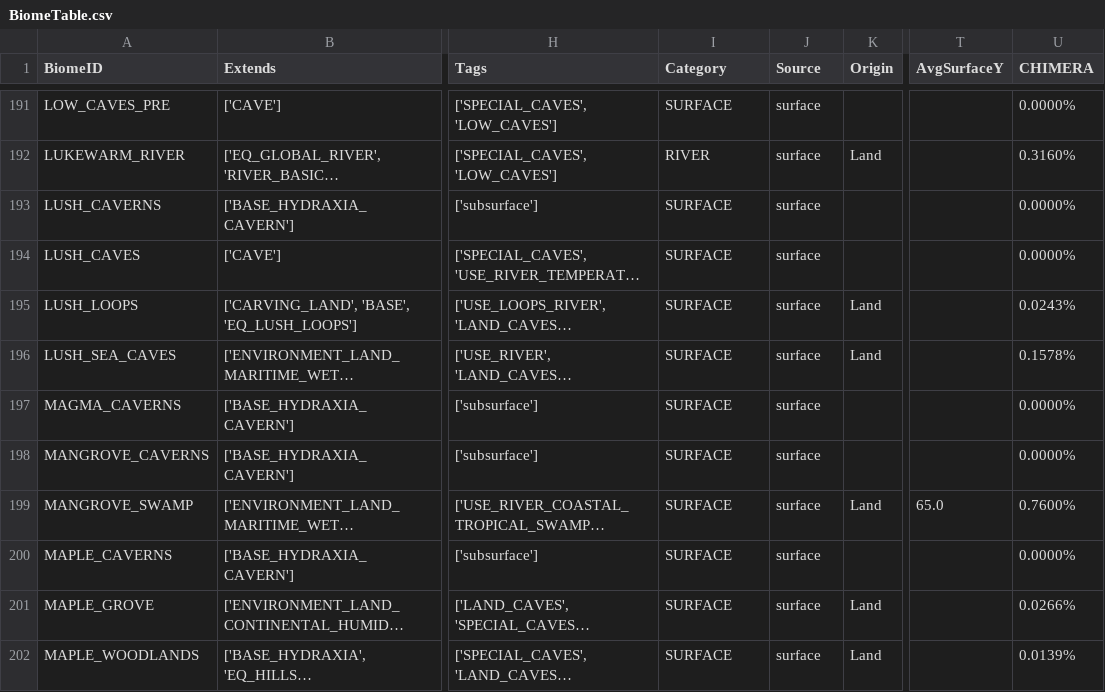
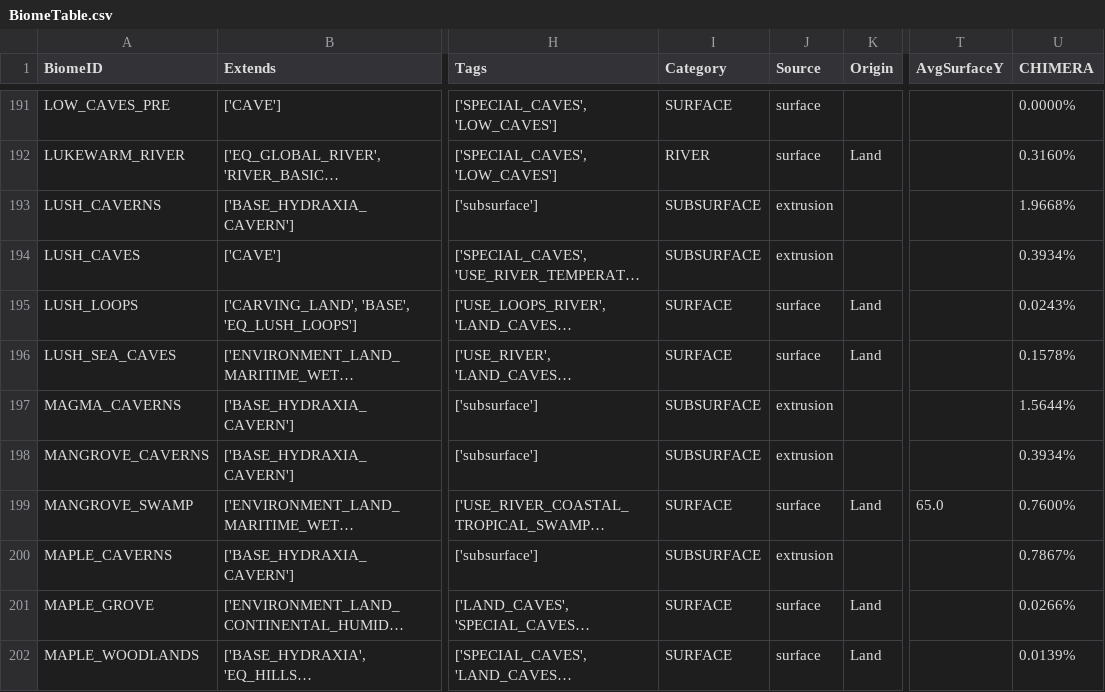
Before and after one commit to diytechy/CHIMERA, a CSV file: .artifacts/BiomeTable.csv, drawn as a sheet; only a part is shown, gaps mark what is left out; long unchanged cells end in …; the diff covers the shown part only; the diff names each change by its address in the sheet, - before the commit and + after, or states it on an @@ line.

```diff
--- a/.artifacts/BiomeTable.csv
+++ b/.artifacts/BiomeTable.csv
-I193:I194 (Category): SURFACE
+I193:I194 (Category): SUBSURFACE
-J193:J194 (Source): surface
+J193:J194 (Source): extrusion
-U193 (CHIMERA): 0.0000%
+U193 (CHIMERA): 1.9668%
-U194 (CHIMERA): 0.0000%
+U194 (CHIMERA): 0.3934%
-I197:I198 (Category): SURFACE
+I197:I198 (Category): SUBSURFACE
-J197:J198 (Source): surface
+J197:J198 (Source): extrusion
-U197 (CHIMERA): 0.0000%
+U197 (CHIMERA): 1.5644%
-U198 (CHIMERA): 0.0000%
+U198 (CHIMERA): 0.3934%
-I200 (Category): SURFACE
+I200 (Category): SUBSURFACE
-J200 (Source): surface
+J200 (Source): extrusion
-U200 (CHIMERA): 0.0000%
+U200 (CHIMERA): 0.7867%
```
Also changed, not shown: 154 edited cells elsewhere in this file, 2 other files.
